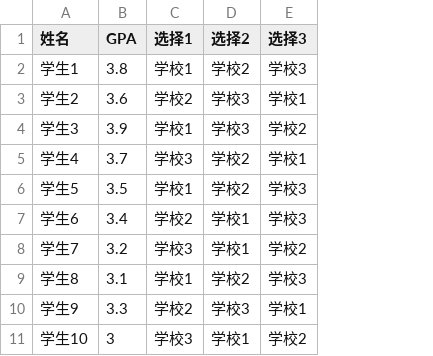
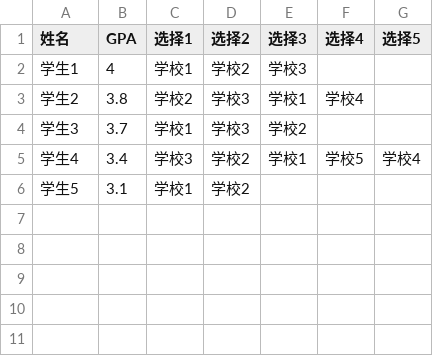
Before and after one commit to yanqichristina/MAAS, a CSV file: data_sample/sep/student_sample_zh.csv, drawn as a sheet; removed rows and columns are numbered as before the commit, all else as after; the diff names each change by its address in the sheet, - before the commit and + after, or states it on an @@ line.

```diff
--- a/data_sample/sep/student_sample_zh.csv
+++ b/data_sample/sep/student_sample_zh.csv
+column F (选择4), rows 3-5: 学校4 |  | 学校5
+column G (选择5), row 5: 学校4
-B2 (GPA): 3.8
+B2 (GPA): 4
-B3 (GPA): 3.6
+B3 (GPA): 3.8
-B4 (GPA): 3.9
+B4 (GPA): 3.7
-B5 (GPA): 3.7
+B5 (GPA): 3.4
-B6 (GPA): 3.5
+B6 (GPA): 3.1
-E6 (选择3): 学校3
+E6 (选择3): (empty)
-row 7: 学生6 | 3.4 | 学校2 | 学校1 | 学校3
-row 8: 学生7 | 3.2 | 学校3 | 学校1 | 学校2
-row 9: 学生8 | 3.1 | 学校1 | 学校2 | 学校3
-row 10: 学生9 | 3.3 | 学校2 | 学校3 | 学校1
-row 11: 学生10 | 3 | 学校3 | 学校1 | 学校2
```
Also changed, not shown: data_sample/sep/student_sample_en.csv, 8 other files.
